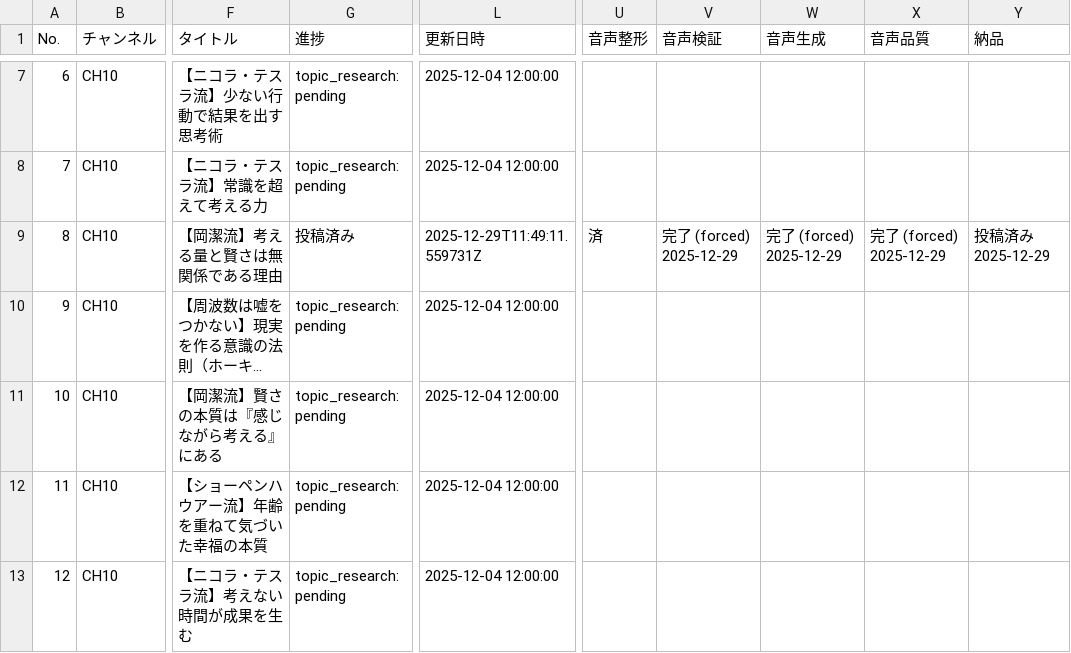
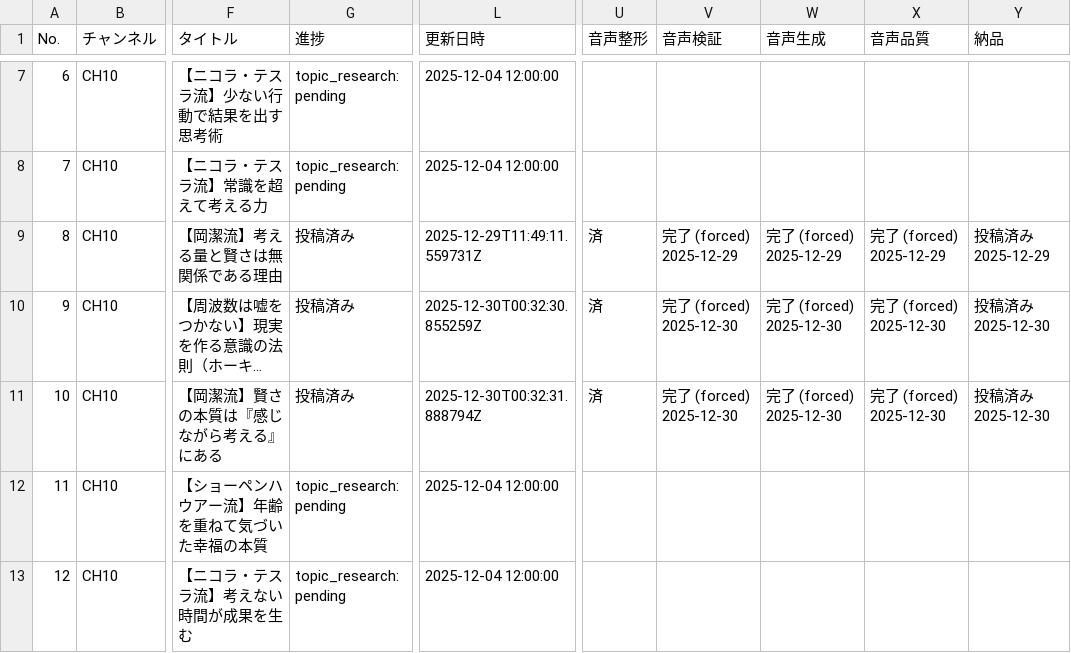
Before and after one commit to daideguchi/youtube_production2, a CSV file: workspaces/planning/channels/CH10.csv, drawn as a sheet; only a part is shown, gaps mark what is left out; long unchanged cells end in …; the diff names each change by its address in the sheet, - before the commit and + after, or states it on an @@ line.

Commit message:
Update planning CSV statuses
Refresh CH10/CH12 planning rows (progress/status timestamps) to reflect latest forced completions/published state.

```diff
--- a/workspaces/planning/channels/CH10.csv
+++ b/workspaces/planning/channels/CH10.csv
-G10:G11 (進捗): topic_research: pending
+G10:G11 (進捗): 投稿済み
-L10 (更新日時): 2025-12-04 12:00:00
+L10 (更新日時): 2025-12-30T00:32:30.855259Z
-U10:U11 (音声整形): (empty)
+U10:U11 (音声整形): 済
-V10:V11 (音声検証): (empty)
+V10:V11 (音声検証): 完了 (forced) 2025-12-30
-W10:W11 (音声生成): (empty)
+W10:W11 (音声生成): 完了 (forced) 2025-12-30
-X10:X11 (音声品質): (empty)
+X10:X11 (音声品質): 完了 (forced) 2025-12-30
-Y10:Y11 (納品): (empty)
+Y10:Y11 (納品): 投稿済み 2025-12-30
-L11 (更新日時): 2025-12-04 12:00:00
+L11 (更新日時): 2025-12-30T00:32:31.888794Z
```
Also changed, not shown: workspaces/planning/channels/CH12.csv.
